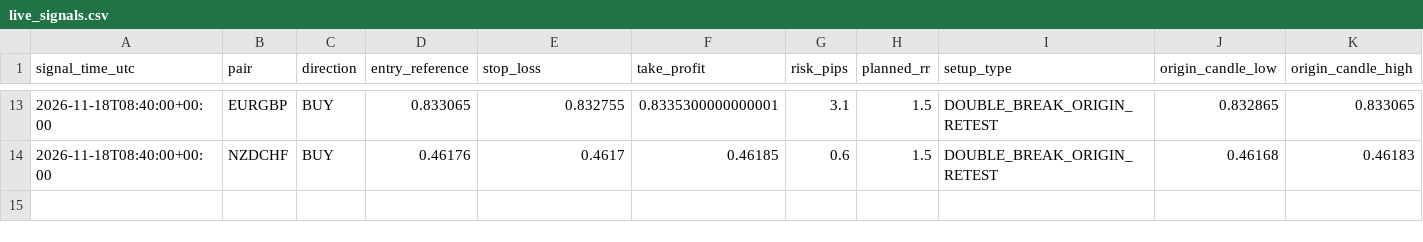
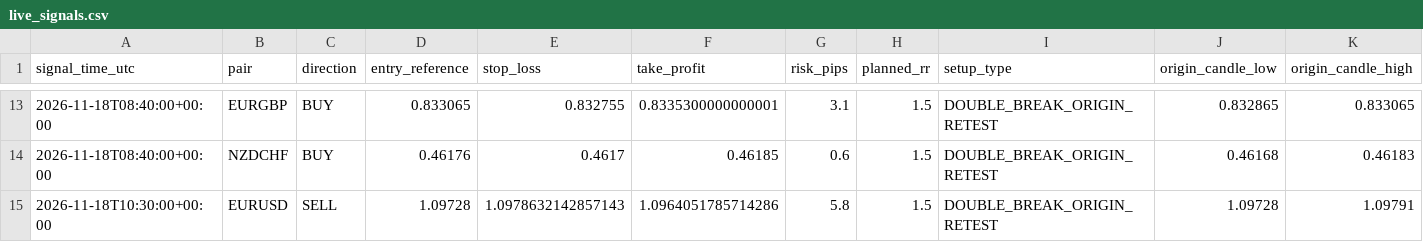
Before and after one commit to 81dwallington-source/Forex-alert-bot, a CSV file: best_bot/live_signals.csv, drawn as a sheet; only a part is shown, gaps mark what is left out; rows hold the shown columns only; the diff names each change by its address in the sheet, - before the commit and + after, or states it on an @@ line.

```diff
--- a/best_bot/live_signals.csv
+++ b/best_bot/live_signals.csv
+row 15: 2026-11-18T10:30:00+00:00 | EURUSD | SELL | 1.09728 | 1.0978632142857143 | 1.0964051785714286 | 5.8 | 1.5 | DOUBLE_BREAK_ORIGIN_RETEST | 1.09728 | 1.09791
```
Also changed, not shown: 1 other file.
